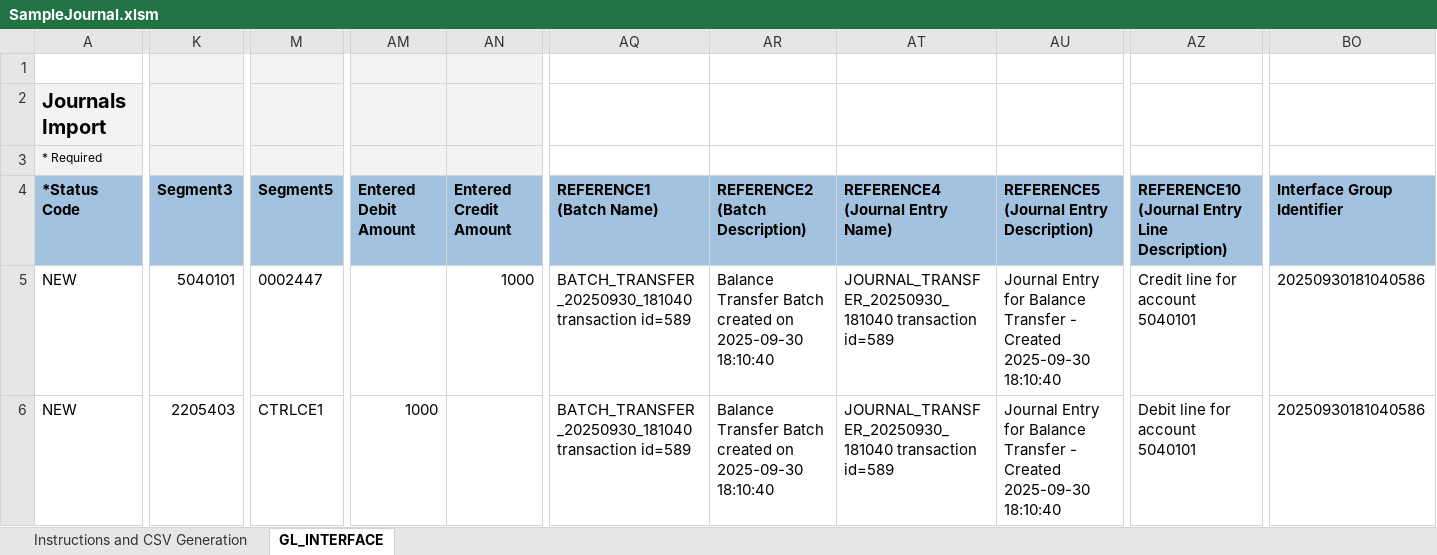
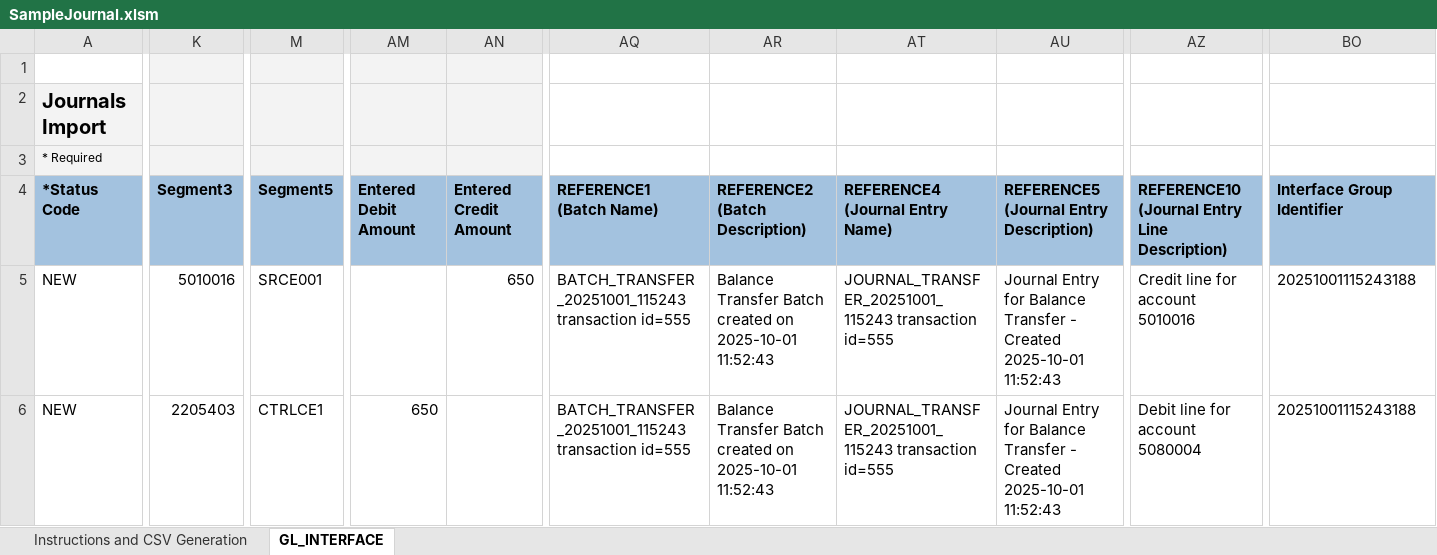
Before and after one commit to GeorgeElkomos/Tanfeez_Backend, an Excel workbook: test_upload_fbdi/SampleJournal.xlsm, sheet GL_INTERFACE, drawn as a sheet; only a part is shown, gaps mark what is left out; values as stored, in another font and other column widths than the file's, no borders; the diff names each change by its address in the sheet, - before the commit and + after, or states it on an @@ line.

```diff
--- a/test_upload_fbdi/SampleJournal.xlsm (sheet GL_INTERFACE)
+++ b/test_upload_fbdi/SampleJournal.xlsm (sheet GL_INTERFACE)
-K5 (Segment3): 5040101
+K5 (Segment3): 5010016
-M5 (Segment5): 0002447
+M5 (Segment5): SRCE001
-AN5 (Entered Credit Amount): 1000
+AN5 (Entered Credit Amount): 650
-AQ5:AQ6 (REFERENCE1 (Batch Name)): BATCH_TRANSFER_20250930_181040 transaction id=589
+AQ5:AQ6 (REFERENCE1 (Batch Name)): BATCH_TRANSFER_20251001_115243 transaction id=555
-AR5:AR6 (REFERENCE2 (Batch Description)): …created on 2025-09-30 18:10:40
+AR5:AR6 (REFERENCE2 (Batch Description)): …created on 2025-10-01 11:52:43
-AT5:AT6 (REFERENCE4 (Journal Entry Name)): JOURNAL_TRANSFER_20250930_181040 transaction id=589
+AT5:AT6 (REFERENCE4 (Journal Entry Name)): JOURNAL_TRANSFER_20251001_115243 transaction id=555
-AU5:AU6: …- Created 2025-09-30 18:10:40
+AU5:AU6: …- Created 2025-10-01 11:52:43
-AZ5: Credit line for account 5040101
+AZ5: Credit line for account 5010016
-BO5:BO6 (Interface Group Identifier): 20250930181040586
+BO5:BO6 (Interface Group Identifier): 20251001115243188
-AM6 (Entered Debit Amount): 1000
+AM6 (Entered Debit Amount): 650
-AZ6: Debit line for account 5040101
+AZ6: Debit line for account 5080004
```
Also changed, not shown: test_upload_fbdi/XccBudgetInterface.xlsm, 6 other files.
